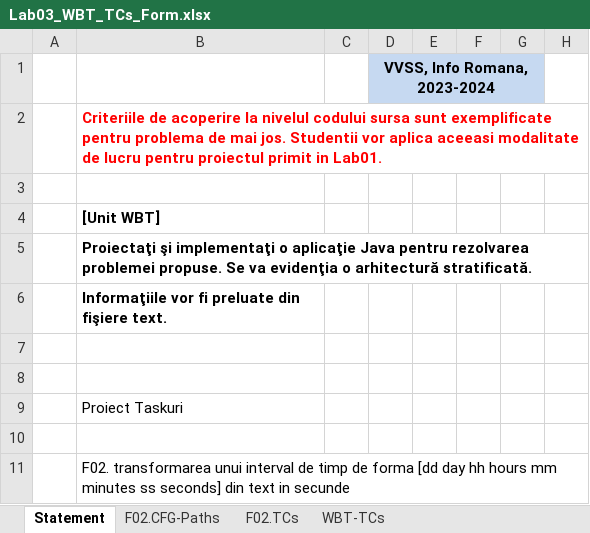
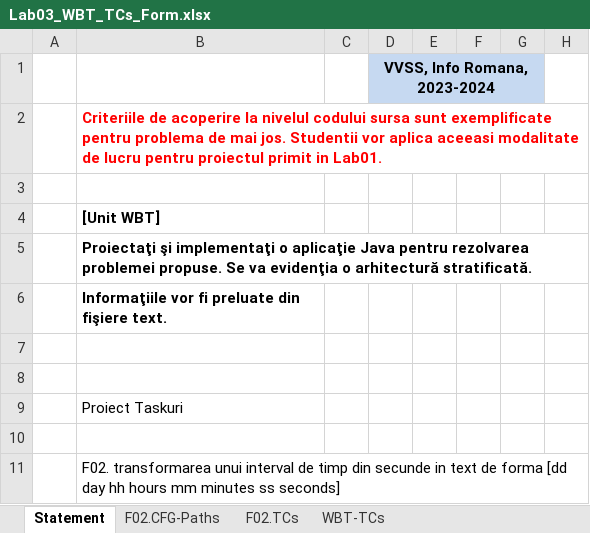
Before and after one commit to andradaardelean/VVSS-LAA, an Excel workbook: Lab03/Docs/Lab03_WBT_TCs_Form.xlsx, sheet Statement, drawn as a sheet; only a part is shown; values as stored, in another font and other column widths than the file's, no borders; the diff names each change by its address in the sheet, - before the commit and + after, or states it on an @@ line.

```diff
--- a/Lab03/Docs/Lab03_WBT_TCs_Form.xlsx (sheet Statement)
+++ b/Lab03/Docs/Lab03_WBT_TCs_Form.xlsx (sheet Statement)
-B11 ([Unit WBT]): …de timp de forma [dd day hh hours mm minutes ss seconds] din text in secunde
+B11 ([Unit WBT]): …de timp din secunde in text de forma [dd day hh hours mm minutes ss seconds]
```
Also changed, not shown: sheet WBT-TCs, sheet F02.TCs, sheet F02.CFG-Paths, formulas that keep their value, Lab02/Docs/Lab02_BBT_TCs_Form.xlsx.
